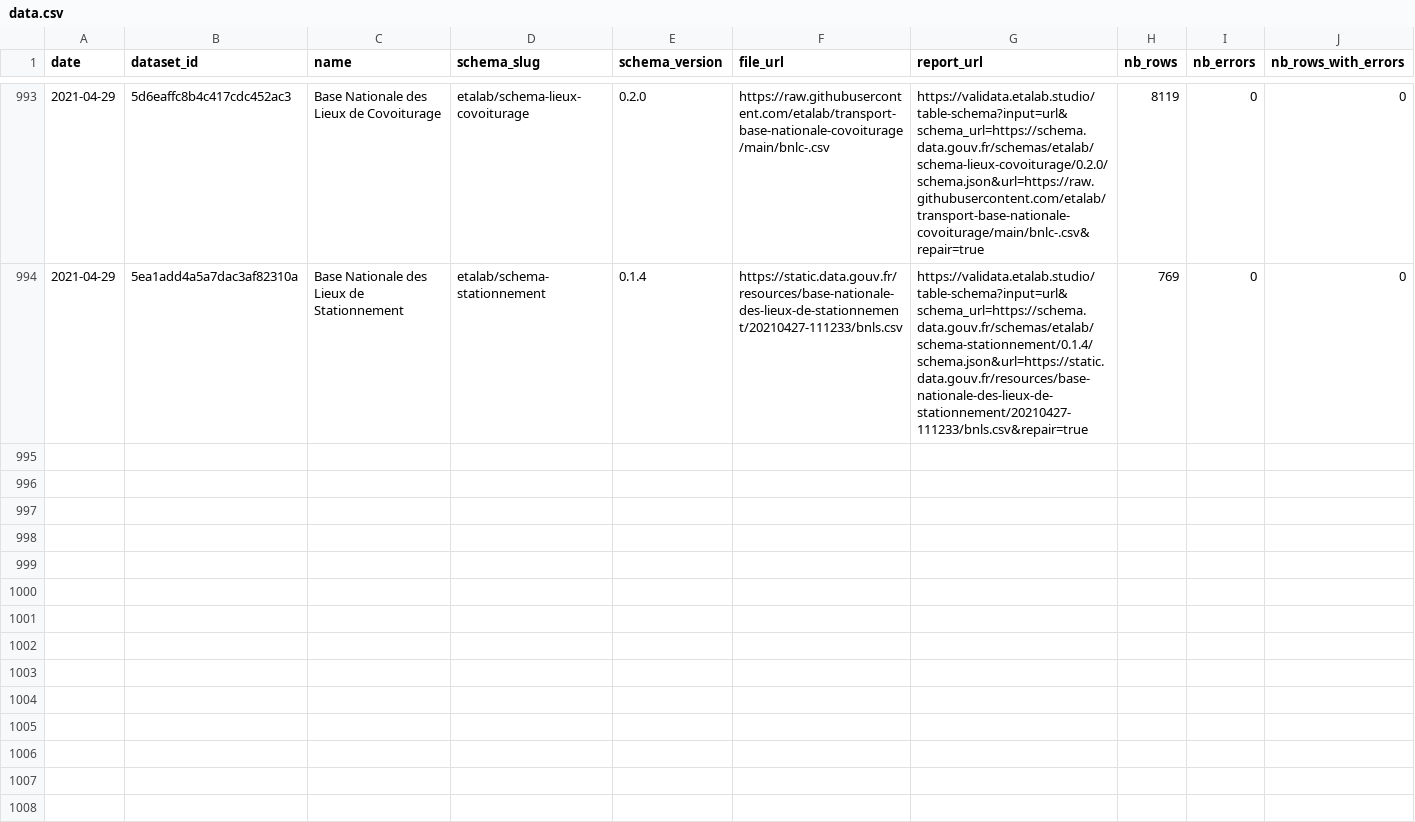
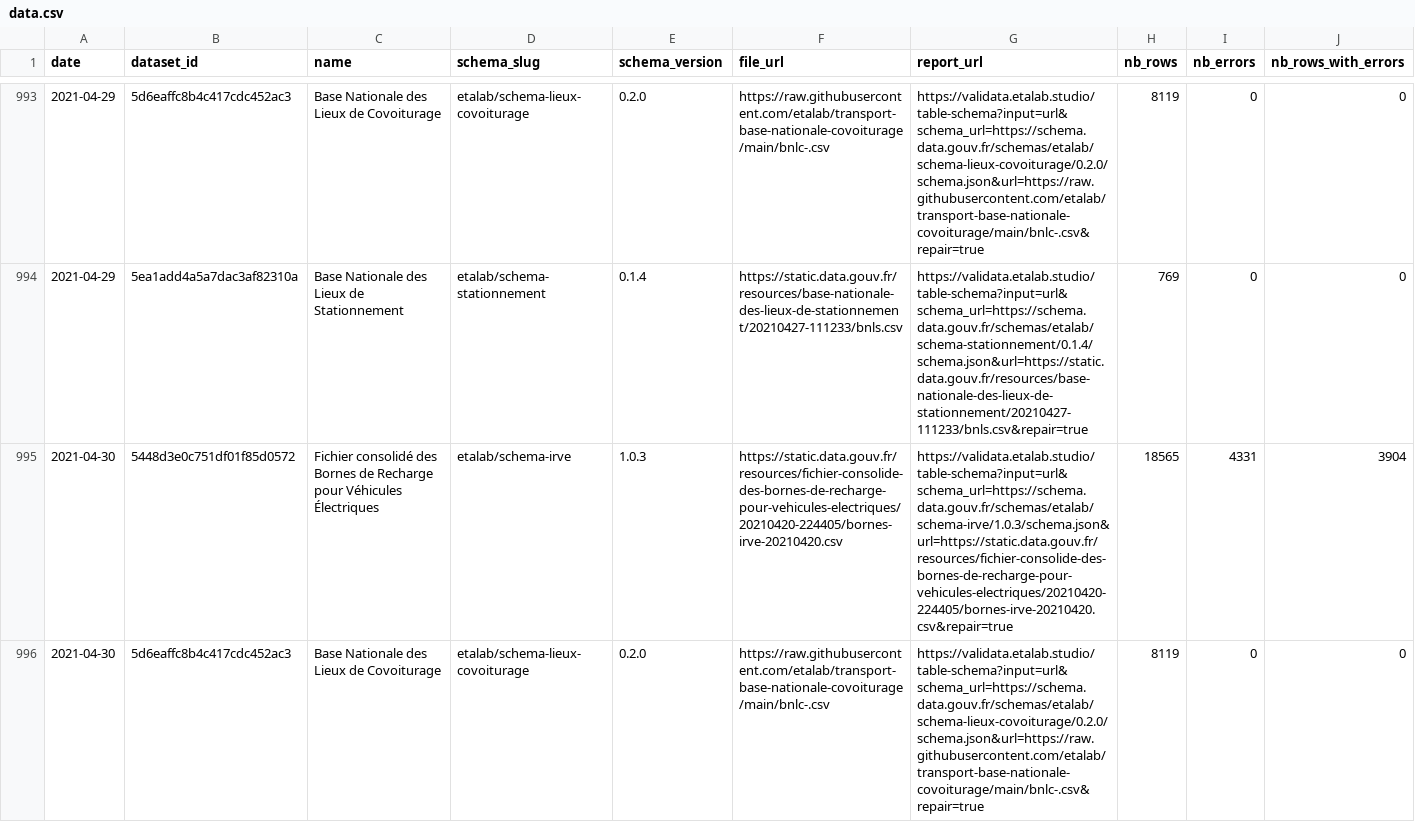
Before and after one commit to etalab/monitor-consolidation, a CSV file: data.csv, drawn as a sheet; only a part is shown, gaps mark what is left out; rows hold the shown columns only; the diff covers the shown part only; the diff names each change by its address in the sheet, - before the commit and + after, or states it on an @@ line.

```diff
--- a/data.csv
+++ b/data.csv
+row 995: 2021-04-30 | 5448d3e0c751df01f85d0572 | Fichier consolidé des Bornes de Recharge pour Véhicules Électriques | etalab/schema-irve | 1.0.3 | https://static.data.gouv.fr/resources/fichier-consolide-des-bornes-de-recharge-pour-vehicules-electriques/20210420-224405/bornes-irve-20210420.csv | https://validata.etalab.studio/table-schema?input=url&schema_url=https://schema.data.gouv.fr/schemas/etalab/schema-irve/1.0.3/schema.json&url=https://static.data.gouv.fr/resources/fichier-consolide-des-bornes-de-recharge-pour-vehicules-electriques/20210420-224405/bornes-irve-20210420.csv&repair=true | 18565 | 4331 | 3904
+row 996: 2021-04-30 | 5d6eaffc8b4c417cdc452ac3 | Base Nationale des Lieux de Covoiturage | etalab/schema-lieux-covoiturage | 0.2.0 | https://raw.githubusercontent.com/etalab/transport-base-nationale-covoiturage/main/bnlc-.csv | https://validata.etalab.studio/table-schema?input=url&schema_url=https://schema.data.gouv.fr/schemas/etalab/schema-lieux-covoiturage/0.2.0/schema.json&url=https://raw.githubusercontent.com/etalab/transport-base-nationale-covoiturage/main/bnlc-.csv&repair=true | 8119 | 0 | 0
```
Also changed, not shown: 1 added row elsewhere in this file, 1 other file.
